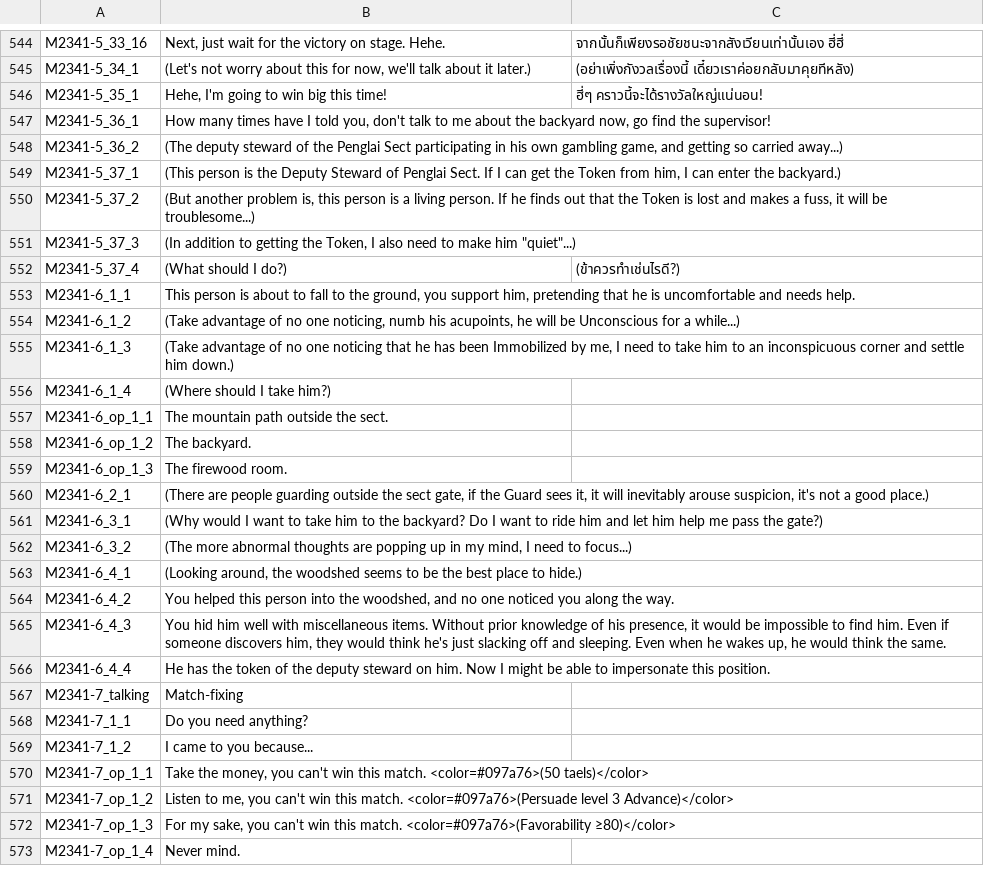
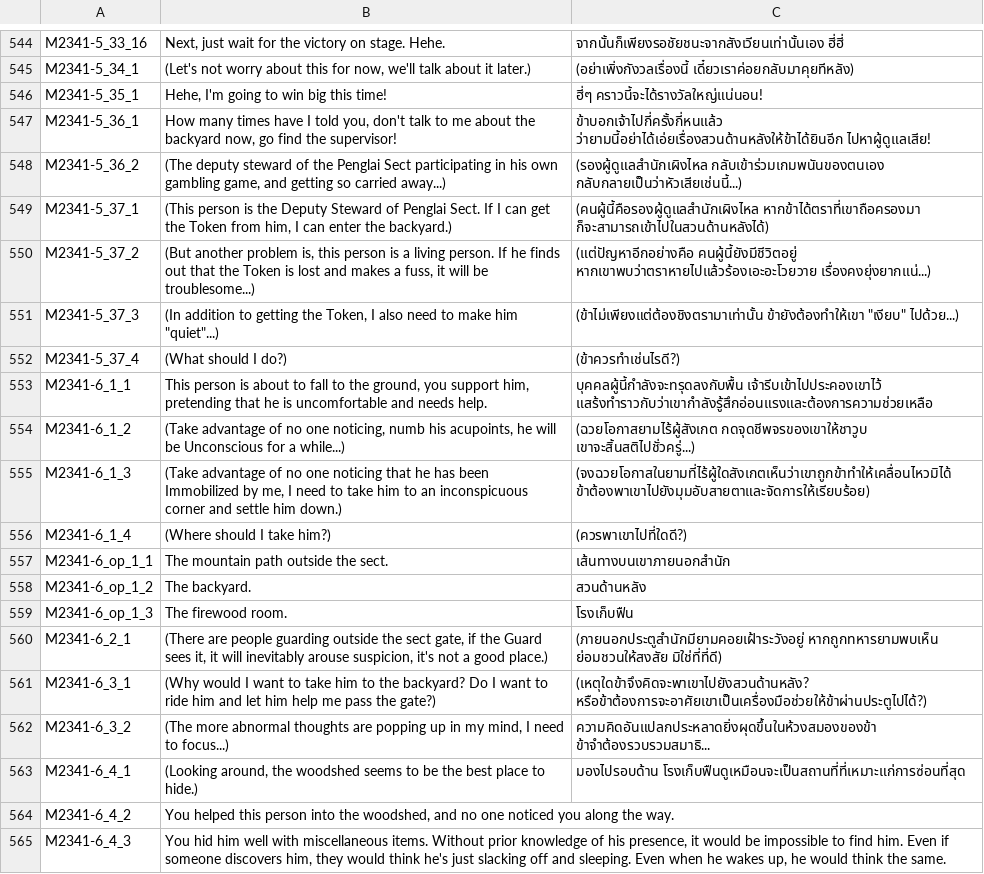
Before and after one commit to 1ookilo/WulinSH-TH, a CSV file: WulinPy/GenerateCSVtoXSLX/csv_input/本地化数据_事件_syy_2024年12月18日.csv, drawn as a sheet; only a part is shown, gaps mark what is left out; the shorter side is filled out with more unchanged rows.

```diff
--- a/WulinPy/GenerateCSVtoXSLX/csv_input/本地化数据_事件_syy_2024年12月18日.csv
+++ b/WulinPy/GenerateCSVtoXSLX/csv_input/本地化数据_事件_syy_2024年12月18日.csv
@@ -546,19 +546,19 @@ M2341-5_34_1,"(Let's not worry about this for now, we'll talk about it later.)",
 M2341-5_35_1,"Hehe, I'm going to win big this time!",ฮี่ๆ คราวนี้จะได้รางวัลใหญ่แน่นอน!
-M2341-5_36_1,"How many times have I told you, don't talk to me about the backyard now, go find the supervisor!"
-M2341-5_36_2,"(The deputy steward of the Penglai Sect participating in his own gambling game, and getting so carried away...)"
-M2341-5_37_1,"(This person is the Deputy Steward of Penglai Sect. If I can get the Token from him, I can enter the backyard.)"
-M2341-5_37_2,"(But another problem is, this person is a living person. If he finds out that the Token is lost and makes a fuss, it will be troublesome...)"
-M2341-5_37_3,"(In addition to getting the Token, I also need to make him ""quiet""...)"
+M2341-5_36_1,"How many times have I told you, don't talk to me about the backyard now, go find the supervisor!",ข้าบอกเจ้าไปกี่ครั้งกี่หนแล้ว ว่ายามนี้อย่าได้เอ่ยเรื่องสวนด้านหลังให้ข้าได้ยินอีก ไปหาผู้ดูแลเสีย!
+M2341-5_36_2,"(The deputy steward of the Penglai Sect participating in his own gambling game, and getting so carried away...)",(รองผู้ดูแลสำนักเผิงไหล กลับเข้าร่วมเกมพนันของตนเอง กลับกลายเป็นว่าหัวเสียเช่นนี้...)
+M2341-5_37_1,"(This person is the Deputy Steward of Penglai Sect. If I can get the Token from him, I can enter the backyard.)",(คนผู้นี้คือรองผู้ดูแลสำนักเผิงไหล หากข้าได้ตราที่เขาถือครองมา ก็จะสามารถเข้าไปในสวนด้านหลังได้)
+M2341-5_37_2,"(But another problem is, this person is a living person. If he finds out that the Token is lost and makes a fuss, it will be troublesome...)",(แต่ปัญหาอีกอย่างคือ คนผู้นี้ยังมีชีวิตอยู่ หากเขาพบว่าตราหายไปแล้วร้องเอะอะโวยวาย เรื่องคงยุ่งยากแน่...)
+M2341-5_37_3,"(In addition to getting the Token, I also need to make him ""quiet""...)","(ข้าไม่เพียงแต่ต้องชิงตรามาเท่านั้น ข้ายังต้องทำให้เขา ""เงียบ"" ไปด้วย...)"
 M2341-5_37_4,(What should I do?),(ข้าควรทำเช่นไรดี?)
-M2341-6_1_1,"This person is about to fall to the ground, you support him, pretending that he is uncomfortable and needs help."
-M2341-6_1_2,"(Take advantage of no one noticing, numb his acupoints, he will be Unconscious for a while...)"
-M2341-6_1_3,"(Take advantage of no one noticing that he has been Immobilized by me, I need to take him to an inconspicuous corner and settle him down.)"
-M2341-6_1_4,(Where should I take him?)
-M2341-6_op_1_1,The mountain path outside the sect.
-M2341-6_op_1_2,The backyard.
-M2341-6_op_1_3,The firewood room.
-M2341-6_2_1,"(There are people guarding outside the sect gate, if the Guard sees it, it will inevitably arouse suspicion, it's not a good place.)"
-M2341-6_3_1,(Why would I want to take him to the backyard? Do I want to ride him and let him help me pass the gate?)
-M2341-6_3_2,"(The more abnormal thoughts are popping up in my mind, I need to focus...)"
-M2341-6_4_1,"(Looking around, the woodshed seems to be the best place to hide.)"
+M2341-6_1_1,"This person is about to fall to the ground, you support him, pretending that he is uncomfortable and needs help.",บุคคลผู้นี้กำลังจะทรุดลงกับพื้น เจ้ารีบเข้าไปประคองเขาไว้ แสร้งทำราวกับว่าเขากำลังรู้สึกอ่อนแรงและต้องการความช่วยเหลือ
+M2341-6_1_2,"(Take advantage of no one noticing, numb his acupoints, he will be Unconscious for a while...)",(ฉวยโอกาสยามไร้ผู้สังเกต กดจุดชีพจรของเขาให้ชาวูบ เขาจะสิ้นสติไปชั่วครู่...)
+M2341-6_1_3,"(Take advantage of no one noticing that he has been Immobilized by me, I need to take him to an inconspicuous corner and settle him down.)",(จงฉวยโอกาสในยามที่ไร้ผู้ใดสังเกตเห็นว่าเขาถูกข้าทำให้เคลื่อนไหวมิได้ ข้าต้องพาเขาไปยังมุมอับสายตาและจัดการให้เรียบร้อย)
+M2341-6_1_4,(Where should I take him?),(ควรพาเขาไปที่ใดดี?)
+M2341-6_op_1_1,The mountain path outside the sect.,เส้นทางบนเขาภายนอกสำนัก
+M2341-6_op_1_2,The backyard.,สวนด้านหลัง
+M2341-6_op_1_3,The firewood room.,โรงเก็บฟืน
+M2341-6_2_1,"(There are people guarding outside the sect gate, if the Guard sees it, it will inevitably arouse suspicion, it's not a good place.)",(ภายนอกประตูสำนักมียามคอยเฝ้าระวังอยู่ หากถูกทหารยามพบเห็น ย่อมชวนให้สงสัย มิใช่ที่ที่ดี)
+M2341-6_3_1,(Why would I want to take him to the backyard? Do I want to ride him and let him help me pass the gate?),(เหตุใดข้าจึงคิดจะพาเขาไปยังสวนด้านหลัง? หรือข้าต้องการจะอาศัยเขาเป็นเครื่องมือช่วยให้ข้าผ่านประตูไปได้?)
+M2341-6_3_2,"(The more abnormal thoughts are popping up in my mind, I need to focus...)",ความคิดอันแปลกประหลาดยิ่งผุดขึ้นในห้วงสมองของข้า ข้าจำต้องรวบรวมสมาธิ...
+M2341-6_4_1,"(Looking around, the woodshed seems to be the best place to hide.)",มองไปรอบด้าน โรงเก็บฟืนดูเหมือนจะเป็นสถานที่ที่เหมาะแก่การซ่อนที่สุด
 M2341-6_4_2,"You helped this person into the woodshed, and no one noticed you along the way."
```
